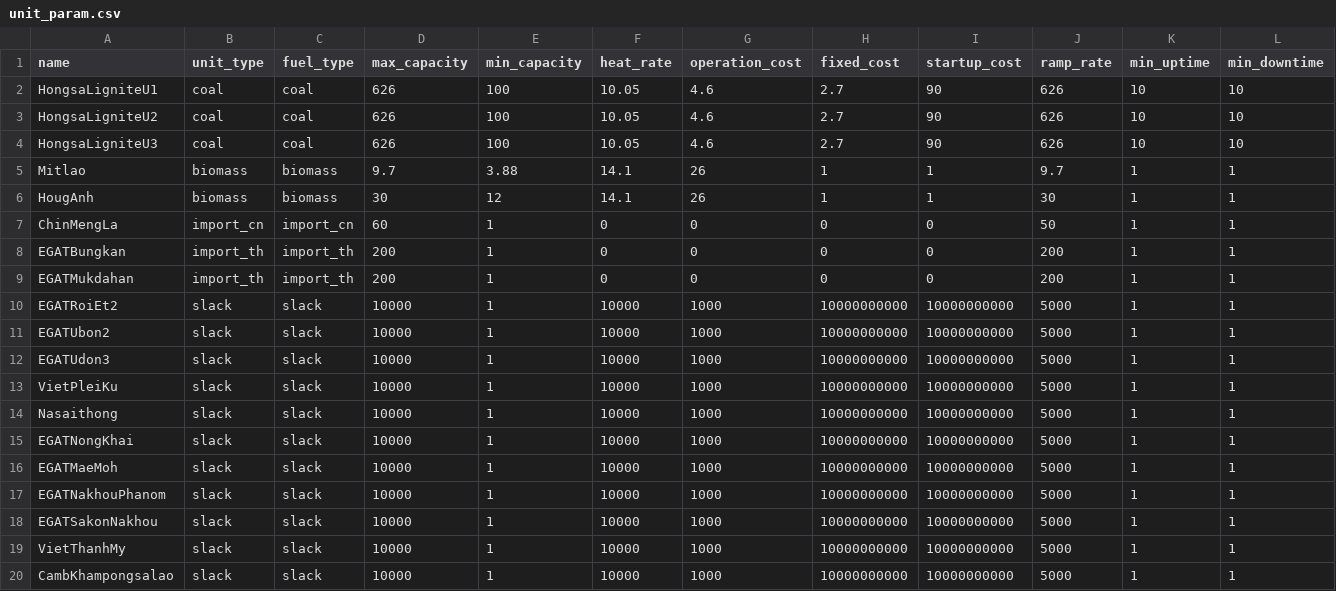
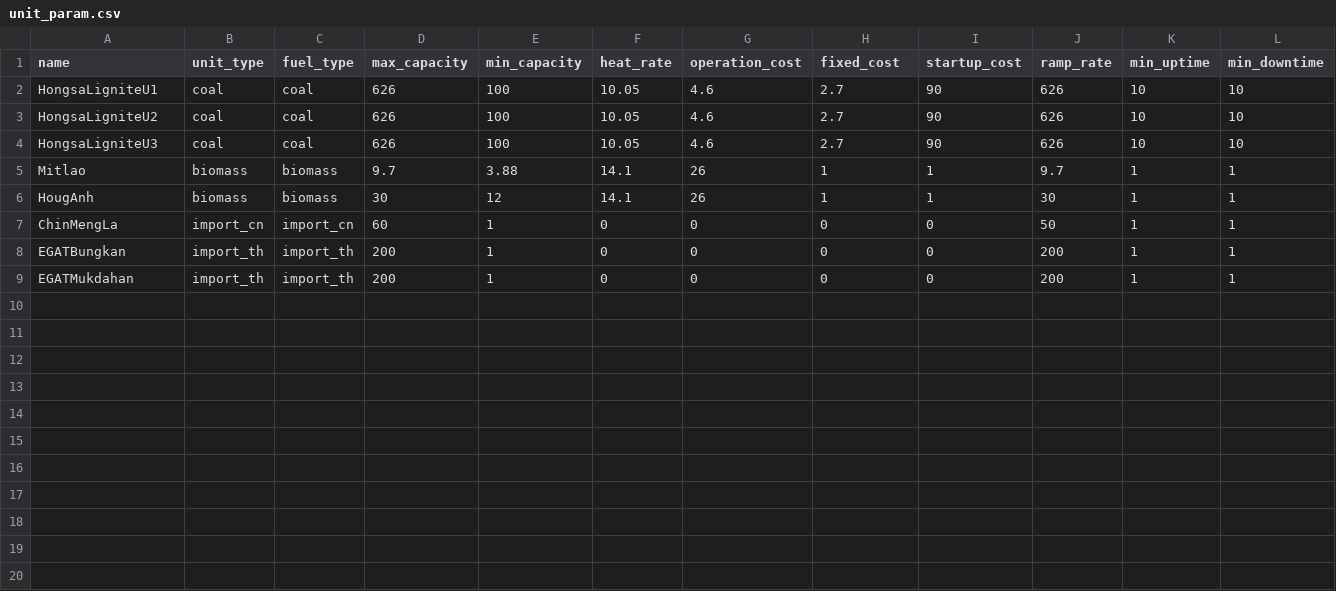
Before and after one commit to Critical-Infrastructure-Systems-Lab/PowNet, a CSV file: model_library/laos/unit_param.csv, drawn as a sheet.

Commit message:
Fixed the input files of Laos
Connected coal plants to the grid and removed slack power plants.

```diff
--- a/model_library/laos/unit_param.csv
+++ b/model_library/laos/unit_param.csv
@@ -9,12 +9 @@ EGATBungkan,import_th,import_th,200,1,0,0,0,0,200,1,1
 EGATMukdahan,import_th,import_th,200,1,0,0,0,0,200,1,1
-EGATRoiEt2,slack,slack,10000,1,10000,1000,10000000000,10000000000,5000,1,1
-EGATUbon2,slack,slack,10000,1,10000,1000,10000000000,10000000000,5000,1,1
-EGATUdon3,slack,slack,10000,1,10000,1000,10000000000,10000000000,5000,1,1
-VietPleiKu,slack,slack,10000,1,10000,1000,10000000000,10000000000,5000,1,1
-Nasaithong,slack,slack,10000,1,10000,1000,10000000000,10000000000,5000,1,1
-EGATNongKhai,slack,slack,10000,1,10000,1000,10000000000,10000000000,5000,1,1
-EGATMaeMoh,slack,slack,10000,1,10000,1000,10000000000,10000000000,5000,1,1
-EGATNakhouPhanom,slack,slack,10000,1,10000,1000,10000000000,10000000000,5000,1,1
-EGATSakonNakhou,slack,slack,10000,1,10000,1000,10000000000,10000000000,5000,1,1
-VietThanhMy,slack,slack,10000,1,10000,1000,10000000000,10000000000,5000,1,1
-CambKhampongsalao,slack,slack,10000,1,10000,1000,10000000000,10000000000,5000,1,1
```
Also changed, not shown: 1 other file.
